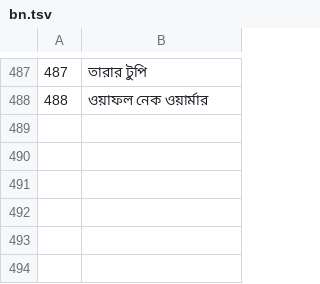
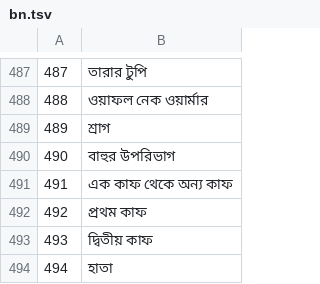
Before and after one commit to jackwallner/knit, a TSV file: scripts/l10n/bn.tsv, drawn as a sheet; only a part is shown, gaps mark what is left out; the diff names each change by its address in the sheet, - before the commit and + after, or states it on an @@ line.

```diff
--- a/scripts/l10n/bn.tsv
+++ b/scripts/l10n/bn.tsv
+row 489: 489 | শ্রাগ
+row 490: 490 | বাহুর উপরিভাগ
+row 491: 491 | এক কাফ থেকে অন্য কাফ
+row 492: 492 | প্রথম কাফ
+row 493: 493 | দ্বিতীয় কাফ
+row 494: 494 | হাতা
```
Also changed, not shown: scripts/l10n/kn.tsv, scripts/l10n/pa.tsv, 49 other files.
